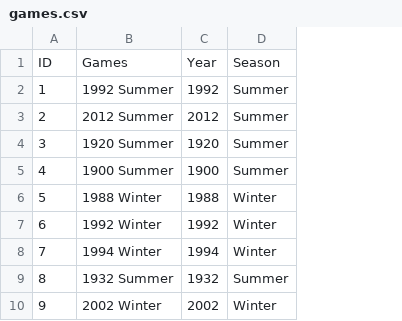
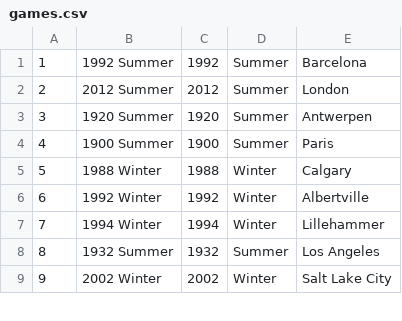
Before and after one commit to Ristinoa/cs257, a CSV file: olympics/games.csv, drawn as a sheet; only a part is shown; removed rows and columns are numbered as before the commit, all else as after; the diff names each change by its address in the sheet, - before the commit and + after, or states it on an @@ line.

```diff
--- a/olympics/games.csv
+++ b/olympics/games.csv
+column E, rows 1-9: Barcelona | London | Antwerpen | Paris | Calgary | Albertville | Lillehammer | Los Angeles | Salt Lake City
-row 1: ID | Games | Year | Season
```
Also changed, not shown: 12 other files.
